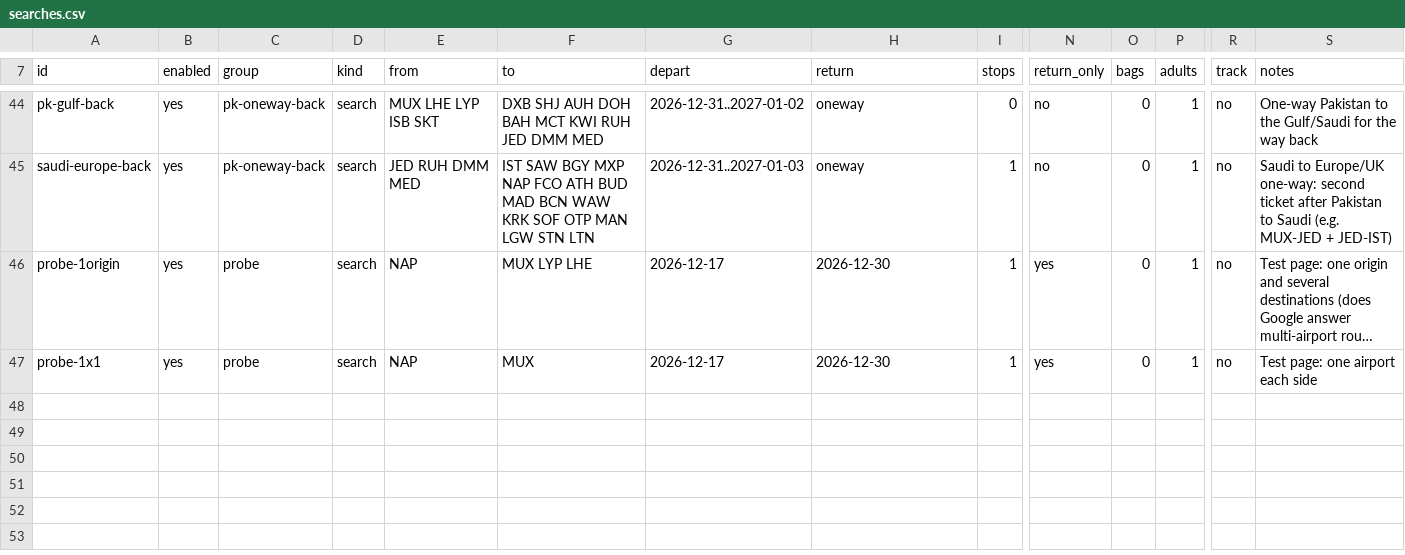
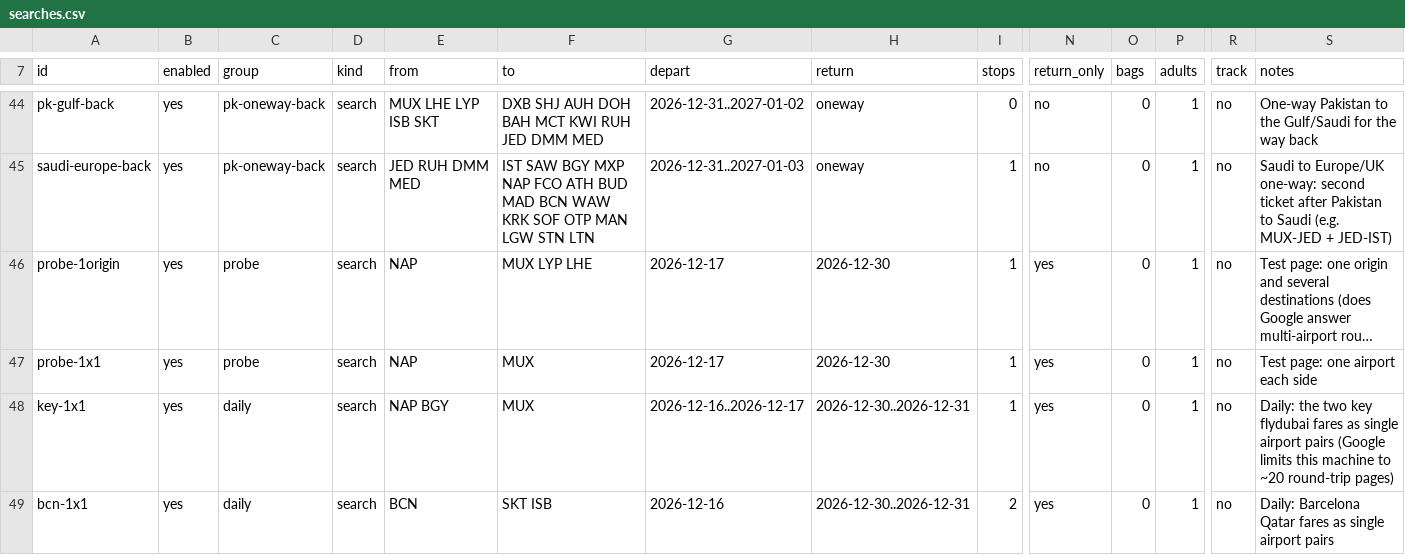
Before and after one commit to haroonis/FlightBuzz, a CSV file: searches.csv, drawn as a sheet; only a part is shown, gaps mark what is left out; long unchanged cells end in …; rows hold the shown columns only; the diff names each change by its address in the sheet, - before the commit and + after, or states it on an @@ line.

```diff
--- a/searches.csv
+++ b/searches.csv
+row 48: key-1x1 | yes | daily | search | NAP BGY | MUX | 2026-12-16..2026-12-17 | 2026-12-30..2026-12-31 | 1 | yes | 0 | 1 | no | Daily: the two key flydubai fares as single airport pairs (Google limits this machine to ~20 round-trip pages)
+row 49: bcn-1x1 | yes | daily | search | BCN | SKT ISB | 2026-12-16 | 2026-12-30..2026-12-31 | 2 | yes | 0 | 1 | no | Daily: Barcelona Qatar fares as single airport pairs
```
Also changed, not shown: 2 other files.
